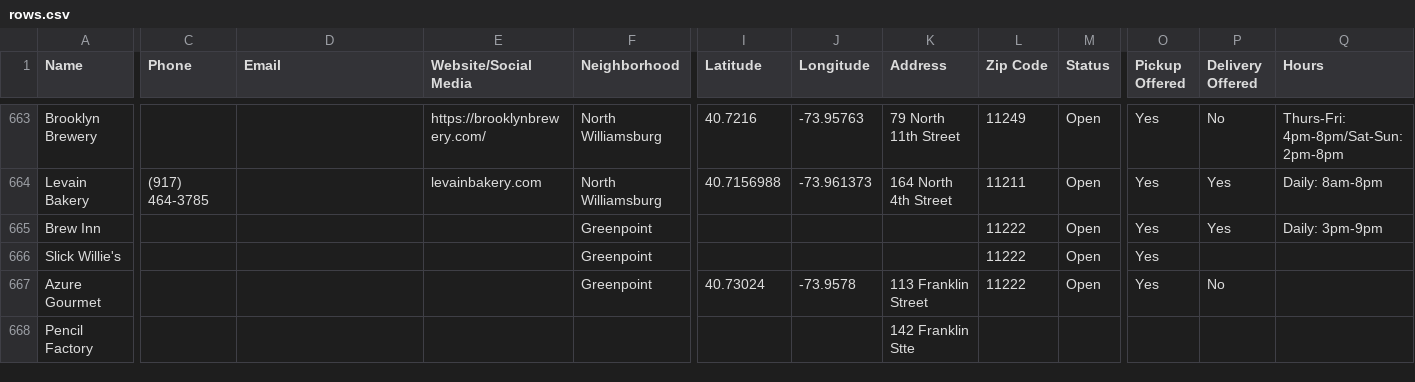
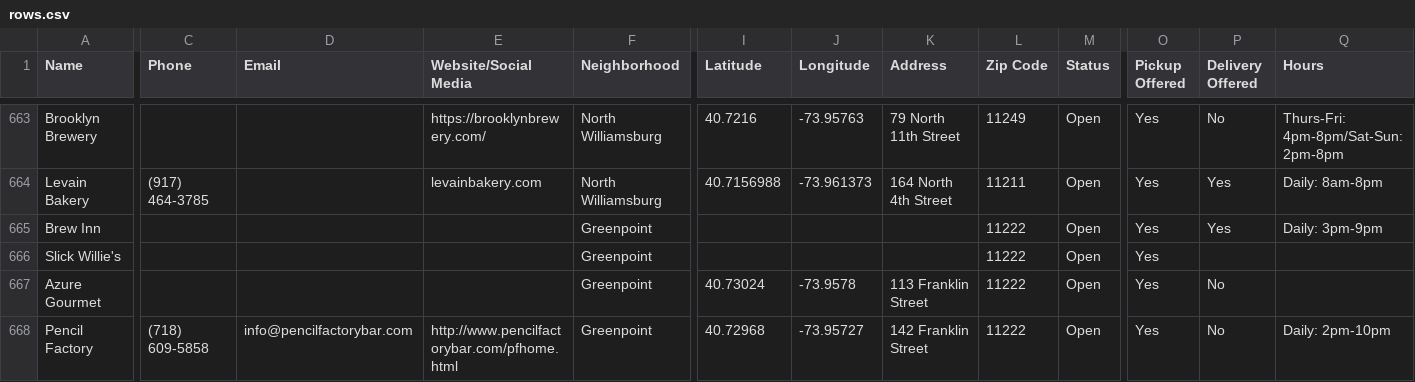
Before and after one commit to BetaNYC/open-business-directory, a CSV file: data/rows.csv, drawn as a sheet; only a part is shown, gaps mark what is left out; the diff covers the shown part only; the diff names each change by its address in the sheet, - before the commit and + after, or states it on an @@ line.

Commit message:
Update rows.csv

```diff
--- a/data/rows.csv
+++ b/data/rows.csv
-C668 (Phone): (empty)
+C668 (Phone): (718) 609-5858
-D668 (Email): (empty)
+D668 (Email): info@pencilfactorybar.com
-E668 (Website/Social Media): (empty)
+E668 (Website/Social Media): http://www.pencilfactorybar.com/pfhome.html
-F668 (Neighborhood): (empty)
+F668 (Neighborhood): Greenpoint
-I668 (Latitude): (empty)
+I668 (Latitude): 40.72968
-J668 (Longitude): (empty)
+J668 (Longitude): -73.95727
-K668 (Address): 142 Franklin Stte
+K668 (Address): 142 Franklin Street
-L668 (Zip Code): (empty)
+L668 (Zip Code): 11222
-M668 (Status): (empty)
+M668 (Status): Open
-O668 (Pickup Offered): (empty)
+O668 (Pickup Offered): Yes
-P668 (Delivery Offered): (empty)
+P668 (Delivery Offered): No
-Q668 (Hours): (empty)
+Q668 (Hours): Daily: 2pm-10pm
```
Also changed, not shown: 4 edited cells elsewhere in this file.
